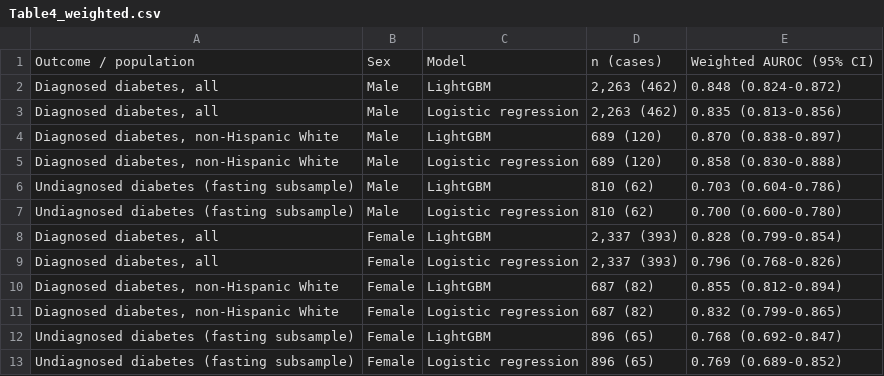
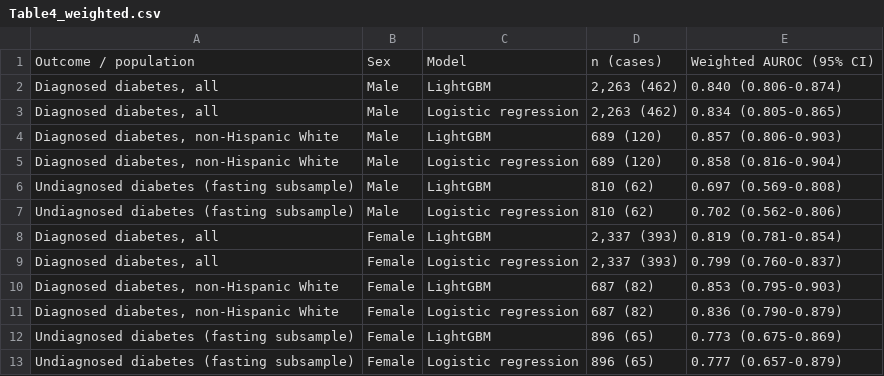
Before and after one commit to Siniyaa/T2D_1, a CSV file: results/Table4_weighted.csv, drawn as a sheet.

```diff
--- a/results/Table4_weighted.csv
+++ b/results/Table4_weighted.csv
@@ -1,13 +1,13 @@
 Outcome / population,Sex,Model,n (cases),Weighted AUROC (95% CI)
-"Diagnosed diabetes, all",Male,LightGBM,"2,263 (462)",0.848 (0.824-0.872)
-"Diagnosed diabetes, all",Male,Logistic regression,"2,263 (462)",0.835 (0.813-0.856)
-"Diagnosed diabetes, non-Hispanic White",Male,LightGBM,689 (120),0.870 (0.838-0.897)
-"Diagnosed diabetes, non-Hispanic White",Male,Logistic regression,689 (120),0.858 (0.830-0.888)
-Undiagnosed diabetes (fasting subsample),Male,LightGBM,810 (62),0.703 (0.604-0.786)
-Undiagnosed diabetes (fasting subsample),Male,Logistic regression,810 (62),0.700 (0.600-0.780)
-"Diagnosed diabetes, all",Female,LightGBM,"2,337 (393)",0.828 (0.799-0.854)
-"Diagnosed diabetes, all",Female,Logistic regression,"2,337 (393)",0.796 (0.768-0.826)
-"Diagnosed diabetes, non-Hispanic White",Female,LightGBM,687 (82),0.855 (0.812-0.894)
-"Diagnosed diabetes, non-Hispanic White",Female,Logistic regression,687 (82),0.832 (0.799-0.865)
-Undiagnosed diabetes (fasting subsample),Female,LightGBM,896 (65),0.768 (0.692-0.847)
-Undiagnosed diabetes (fasting subsample),Female,Logistic regression,896 (65),0.769 (0.689-0.852)
+"Diagnosed diabetes, all",Male,LightGBM,"2,263 (462)",0.840 (0.806-0.874)
+"Diagnosed diabetes, all",Male,Logistic regression,"2,263 (462)",0.834 (0.805-0.865)
+"Diagnosed diabetes, non-Hispanic White",Male,LightGBM,689 (120),0.857 (0.806-0.903)
+"Diagnosed diabetes, non-Hispanic White",Male,Logistic regression,689 (120),0.858 (0.816-0.904)
+Undiagnosed diabetes (fasting subsample),Male,LightGBM,810 (62),0.697 (0.569-0.808)
+Undiagnosed diabetes (fasting subsample),Male,Logistic regression,810 (62),0.702 (0.562-0.806)
+"Diagnosed diabetes, all",Female,LightGBM,"2,337 (393)",0.819 (0.781-0.854)
+"Diagnosed diabetes, all",Female,Logistic regression,"2,337 (393)",0.799 (0.760-0.837)
+"Diagnosed diabetes, non-Hispanic White",Female,LightGBM,687 (82),0.853 (0.795-0.903)
+"Diagnosed diabetes, non-Hispanic White",Female,Logistic regression,687 (82),0.836 (0.790-0.879)
+Undiagnosed diabetes (fasting subsample),Female,LightGBM,896 (65),0.773 (0.675-0.869)
+Undiagnosed diabetes (fasting subsample),Female,Logistic regression,896 (65),0.777 (0.657-0.879)
```
Also changed, not shown: results/Calibration.csv, results/FINDRISC_comparison.csv, 35 other files.
